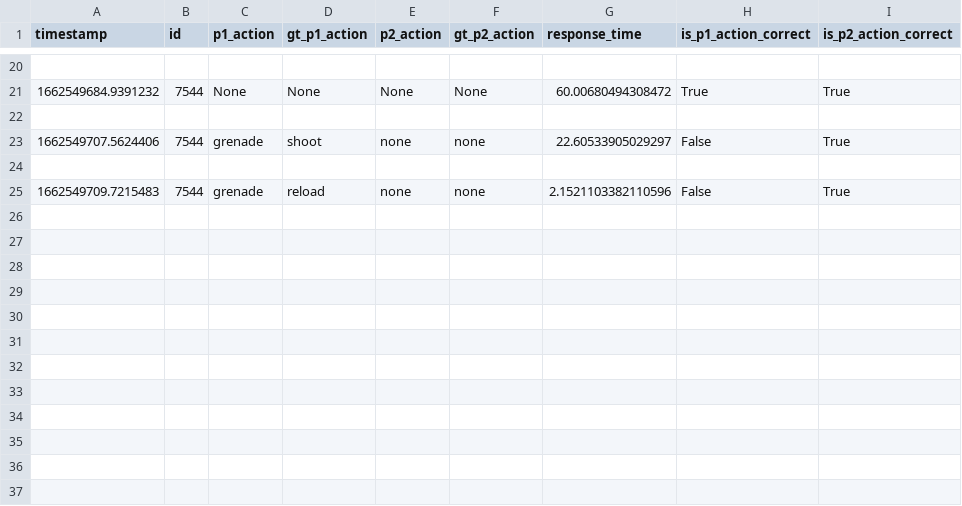
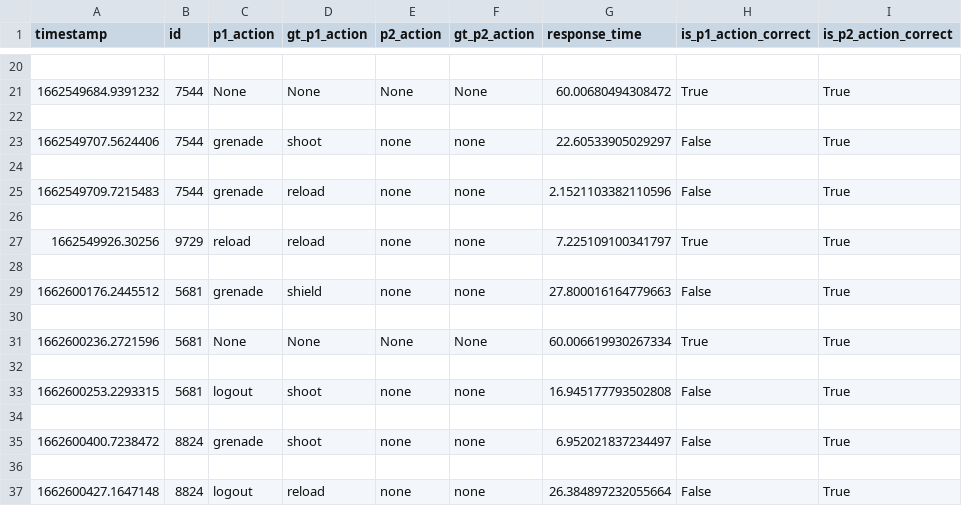
Before and after one commit to hungvo0603/CG4002-B04, a CSV file: ext_comms/eval_sever/evaluation_logs/group4_logs.csv, drawn as a sheet; only a part is shown, gaps mark what is left out.

```diff
--- a/ext_comms/eval_sever/evaluation_logs/group4_logs.csv
+++ b/ext_comms/eval_sever/evaluation_logs/group4_logs.csv
@@ -25 +25,13 @@ timestamp,id,p1_action,gt_p1_action,p2_action,gt_p2_action,response_time,is_p1_a
 1662549709.7215483,7544,grenade,reload,none,none,2.1521103382110596,False,True
+
+1662549926.30256,9729,reload,reload,none,none,7.225109100341797,True,True
+
+1662600176.2445512,5681,grenade,shield,none,none,27.800016164779663,False,True
+
+1662600236.2721596,5681,None,None,None,None,60.006619930267334,True,True
+
+1662600253.2293315,5681,logout,shoot,none,none,16.945177793502808,False,True
+
+1662600400.7238472,8824,grenade,shoot,none,none,6.952021837234497,False,True
+
+1662600427.1647148,8824,logout,reload,none,none,26.384897232055664,False,True
```
Also changed, not shown: 5 other files.
